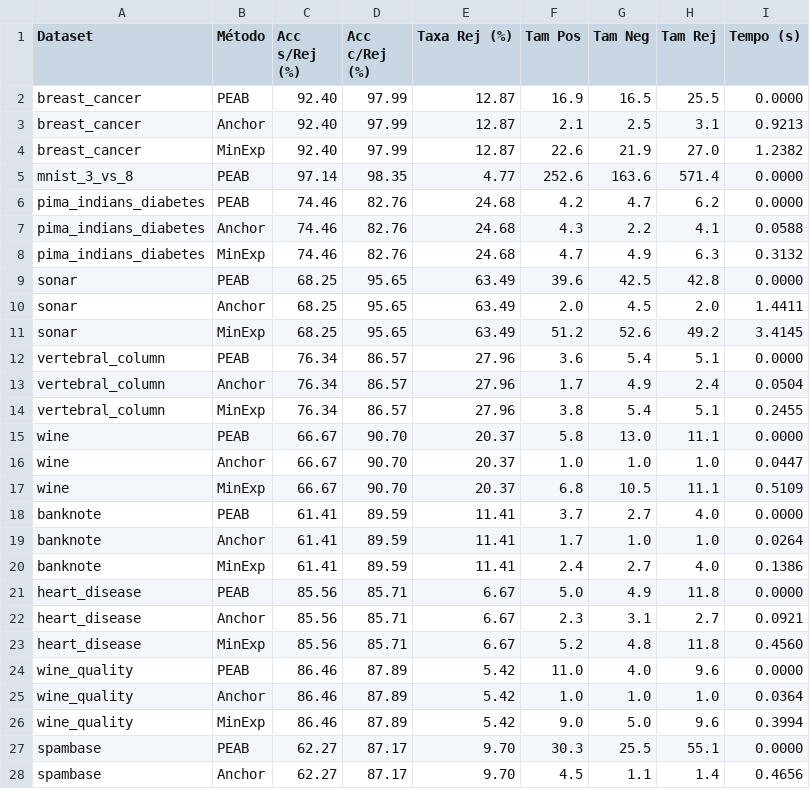
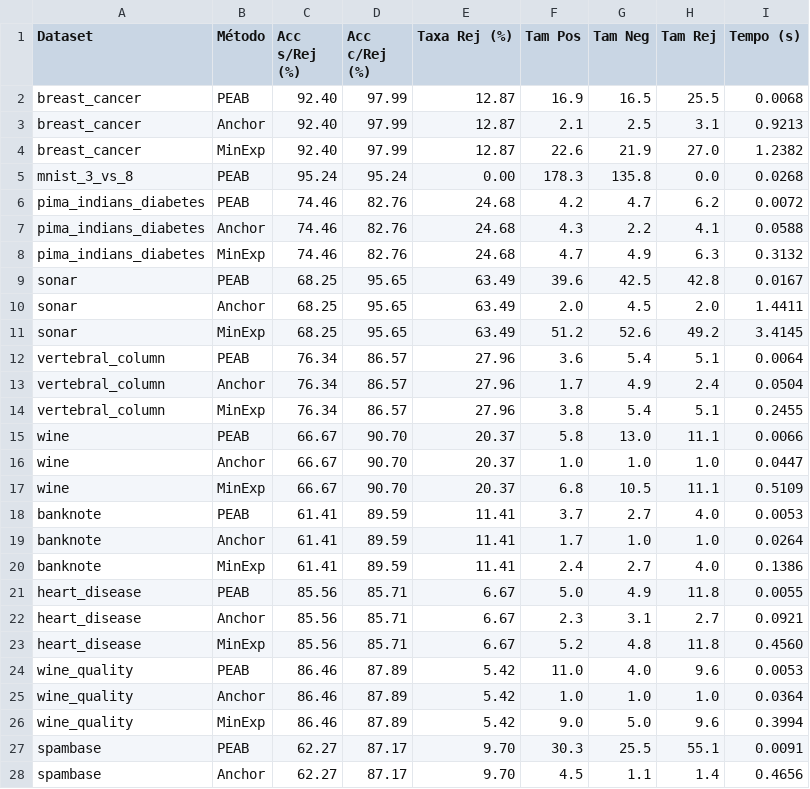
Before and after one commit to gleilsonpedro/Explanation_With_Rejection_final, a CSV file: results/analysis_comparation/tables/table1_main_comparison.csv, drawn as a sheet; only a part is shown; the diff covers the shown part only.

```diff
--- a/results/analysis_comparation/tables/table1_main_comparison.csv
+++ b/results/analysis_comparation/tables/table1_main_comparison.csv
@@ -1,28 +1,28 @@
 Dataset,Método,Acc s/Rej (%),Acc c/Rej (%),Taxa Rej (%),Tam Pos,Tam Neg,Tam Rej,Tempo (s)
-breast_cancer,PEAB,92.40,97.99,12.87,16.9,16.5,25.5,0.0000
+breast_cancer,PEAB,92.40,97.99,12.87,16.9,16.5,25.5,0.0068
 breast_cancer,Anchor,92.40,97.99,12.87,2.1,2.5,3.1,0.9213
 breast_cancer,MinExp,92.40,97.99,12.87,22.6,21.9,27.0,1.2382
-mnist_3_vs_8,PEAB,97.14,98.35,4.77,252.6,163.6,571.4,0.0000
-pima_indians_diabetes,PEAB,74.46,82.76,24.68,4.2,4.7,6.2,0.0000
+mnist_3_vs_8,PEAB,95.24,95.24,0.00,178.3,135.8,0.0,0.0268
+pima_indians_diabetes,PEAB,74.46,82.76,24.68,4.2,4.7,6.2,0.0072
 pima_indians_diabetes,Anchor,74.46,82.76,24.68,4.3,2.2,4.1,0.0588
 pima_indians_diabetes,MinExp,74.46,82.76,24.68,4.7,4.9,6.3,0.3132
-sonar,PEAB,68.25,95.65,63.49,39.6,42.5,42.8,0.0000
+sonar,PEAB,68.25,95.65,63.49,39.6,42.5,42.8,0.0167
 sonar,Anchor,68.25,95.65,63.49,2.0,4.5,2.0,1.4411
 sonar,MinExp,68.25,95.65,63.49,51.2,52.6,49.2,3.4145
-vertebral_column,PEAB,76.34,86.57,27.96,3.6,5.4,5.1,0.0000
+vertebral_column,PEAB,76.34,86.57,27.96,3.6,5.4,5.1,0.0064
 vertebral_column,Anchor,76.34,86.57,27.96,1.7,4.9,2.4,0.0504
 vertebral_column,MinExp,76.34,86.57,27.96,3.8,5.4,5.1,0.2455
-wine,PEAB,66.67,90.70,20.37,5.8,13.0,11.1,0.0000
+wine,PEAB,66.67,90.70,20.37,5.8,13.0,11.1,0.0066
 wine,Anchor,66.67,90.70,20.37,1.0,1.0,1.0,0.0447
 wine,MinExp,66.67,90.70,20.37,6.8,10.5,11.1,0.5109
-banknote,PEAB,61.41,89.59,11.41,3.7,2.7,4.0,0.0000
+banknote,PEAB,61.41,89.59,11.41,3.7,2.7,4.0,0.0053
 banknote,Anchor,61.41,89.59,11.41,1.7,1.0,1.0,0.0264
 banknote,MinExp,61.41,89.59,11.41,2.4,2.7,4.0,0.1386
-heart_disease,PEAB,85.56,85.71,6.67,5.0,4.9,11.8,0.0000
+heart_disease,PEAB,85.56,85.71,6.67,5.0,4.9,11.8,0.0055
 heart_disease,Anchor,85.56,85.71,6.67,2.3,3.1,2.7,0.0921
 heart_disease,MinExp,85.56,85.71,6.67,5.2,4.8,11.8,0.4560
-wine_quality,PEAB,86.46,87.89,5.42,11.0,4.0,9.6,0.0000
+wine_quality,PEAB,86.46,87.89,5.42,11.0,4.0,9.6,0.0053
 wine_quality,Anchor,86.46,87.89,5.42,1.0,1.0,1.0,0.0364
 wine_quality,MinExp,86.46,87.89,5.42,9.0,5.0,9.6,0.3994
-spambase,PEAB,62.27,87.17,9.70,30.3,25.5,55.1,0.0000
+spambase,PEAB,62.27,87.17,9.70,30.3,25.5,55.1,0.0091
 spambase,Anchor,62.27,87.17,9.70,4.5,1.1,1.4,0.4656
```
Also changed, not shown: 2 added rows and 1 edited cell elsewhere in this file, results/analysis_comparation/tables/table2_speedup.csv, results/analysis_comparation/tables/table3_explanation_stats.csv, 33 other files.
